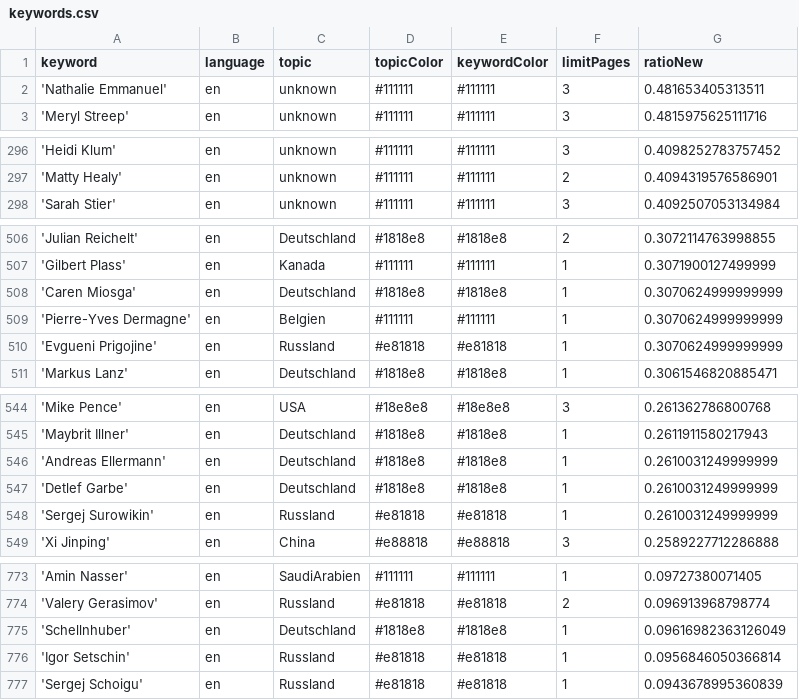
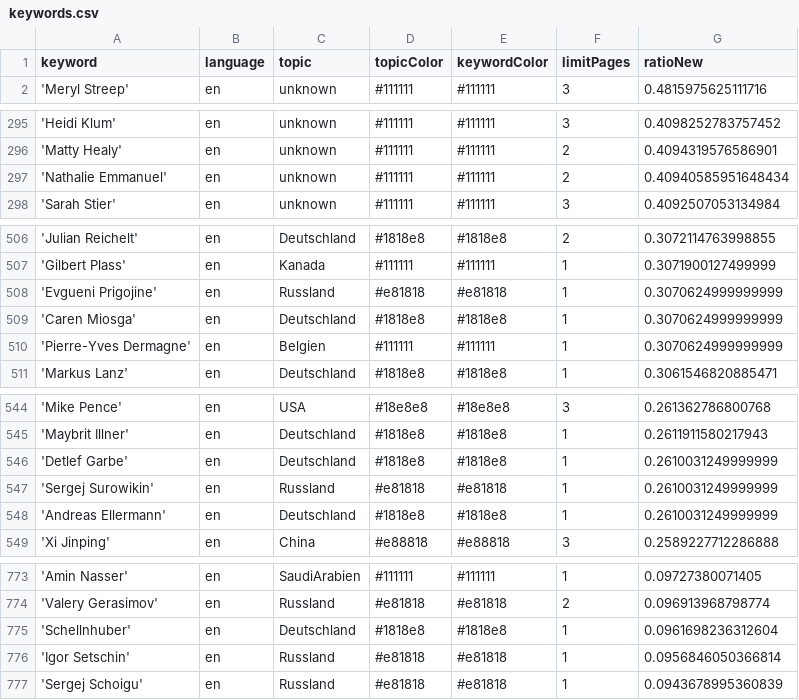
Before and after one commit to pg-ufr-news/personWhisperer, a CSV file: keywords.csv, drawn as a sheet; only a part is shown, gaps mark what is left out.

Commit message:
Commit from GitHub Actions (harvest:0.0)

```diff
--- a/keywords.csv
+++ b/keywords.csv
@@ -1,3 +1,2 @@
 keyword,language,topic,topicColor,keywordColor,limitPages,ratioNew
-'Nathalie Emmanuel',en,unknown,#111111,#111111,3,0.481653405313511
 'Meryl Streep',en,unknown,#111111,#111111,3,0.4815975625111716
@@ -297,2 +296,3 @@ keyword,language,topic,topicColor,keywordColor,limitPages,ratioNew
 'Matty Healy',en,unknown,#111111,#111111,2,0.4094319576586901
+'Nathalie Emmanuel',en,unknown,#111111,#111111,2,0.40940585951648434
 'Sarah Stier',en,unknown,#111111,#111111,3,0.4092507053134984
@@ -507,5 +507,5 @@ keyword,language,topic,topicColor,keywordColor,limitPages,ratioNew
 'Gilbert Plass',en,Kanada,#111111,#111111,1,0.3071900127499999
+'Evgueni Prigojine',en,Russland,#e81818,#e81818,1,0.3070624999999999
 'Caren Miosga',en,Deutschland,#1818e8,#1818e8,1,0.3070624999999999
 'Pierre-Yves Dermagne',en,Belgien,#111111,#111111,1,0.3070624999999999
-'Evgueni Prigojine',en,Russland,#e81818,#e81818,1,0.3070624999999999
 'Markus Lanz',en,Deutschland,#1818e8,#1818e8,1,0.3061546820885471
@@ -545,5 +545,5 @@ keyword,language,topic,topicColor,keywordColor,limitPages,ratioNew
 'Maybrit Illner',en,Deutschland,#1818e8,#1818e8,1,0.2611911580217943
-'Andreas Ellermann',en,Deutschland,#1818e8,#1818e8,1,0.2610031249999999
 'Detlef Garbe',en,Deutschland,#1818e8,#1818e8,1,0.2610031249999999
 'Sergej Surowikin',en,Russland,#e81818,#e81818,1,0.2610031249999999
+'Andreas Ellermann',en,Deutschland,#1818e8,#1818e8,1,0.2610031249999999
 'Xi Jinping',en,China,#e88818,#e88818,3,0.2589227712286888
@@ -774,3 +774,3 @@ keyword,language,topic,topicColor,keywordColor,limitPages,ratioNew
 'Valery Gerasimov',en,Russland,#e81818,#e81818,2,0.096913968798774
-'Schellnhuber',en,Deutschland,#1818e8,#1818e8,1,0.09616982363126049
+'Schellnhuber',en,Deutschland,#1818e8,#1818e8,1,0.0961698236312604
 'Igor Setschin',en,Russland,#e81818,#e81818,1,0.0956846050366814
```
